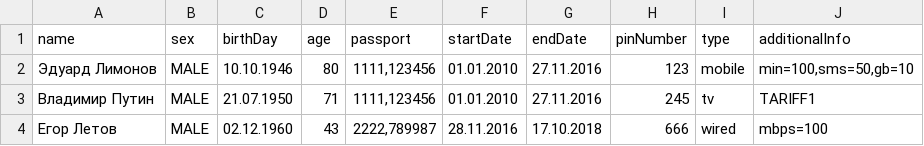
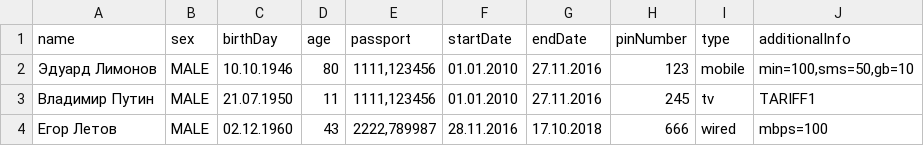
Before and after one commit to DrShpak/netcracker_1task, a CSV file: src/main/resources/test.csv, drawn as a sheet.

```diff
--- a/src/main/resources/test.csv
+++ b/src/main/resources/test.csv
@@ -2,3 +2,3 @@ name,sex,birthDay,age,passport,startDate,endDate,pinNumber,type,additionalInfo
 Эдуард Лимонов,MALE,10.10.1946,80,"1111,123456",01.01.2010,27.11.2016,123,mobile,"min=100,sms=50,gb=10"
-Владимир Путин,MALE,21.07.1950,71,"1111,123456",01.01.2010,27.11.2016,245,tv,TARIFF1
+Владимир Путин,MALE,21.07.1950,11,"1111,123456",01.01.2010,27.11.2016,245,tv,TARIFF1
 Егор Летов,MALE,02.12.1960,43,"2222,789987",28.11.2016,17.10.2018,666,wired,mbps=100
```
Also changed, not shown: 9 other files.
